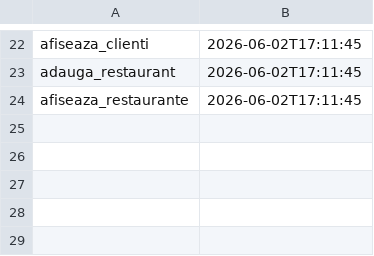
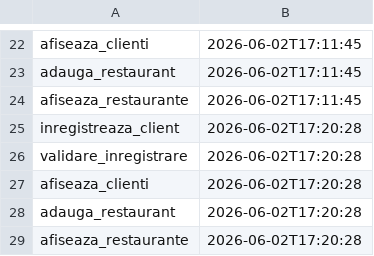
Before and after one commit to zagan03/paoj-2026, a CSV file: audit.csv, drawn as a sheet; only a part is shown, gaps mark what is left out; the diff names each change by its address in the sheet, - before the commit and + after, or states it on an @@ line.

Commit message:
modificare restaurantrepo

```diff
--- a/audit.csv
+++ b/audit.csv
+row 25: inregistreaza_client | 2026-06-02T17:20:28
+row 26: validare_inregistrare | 2026-06-02T17:20:28
+row 27: afiseaza_clienti | 2026-06-02T17:20:28
+row 28: adauga_restaurant | 2026-06-02T17:20:28
+row 29: afiseaza_restaurante | 2026-06-02T17:20:28
```
Also changed, not shown: 1 other file.
